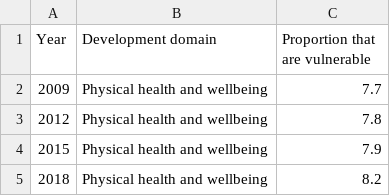
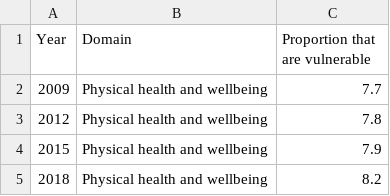
Before and after one commit to anguyen-mpt/FIT3179_datavis2, a CSV file: data/vic_all_scores.csv, drawn as a sheet; only a part is shown.

Commit message:
Update vic_all_scores.csv

```diff
--- a/data/vic_all_scores.csv
+++ b/data/vic_all_scores.csv
@@ -1,2 +1,2 @@
-Year,Development domain,Proportion that are vulnerable
+Year,Domain,Proportion that are vulnerable
 2009,Physical health and wellbeing,7.7
```
